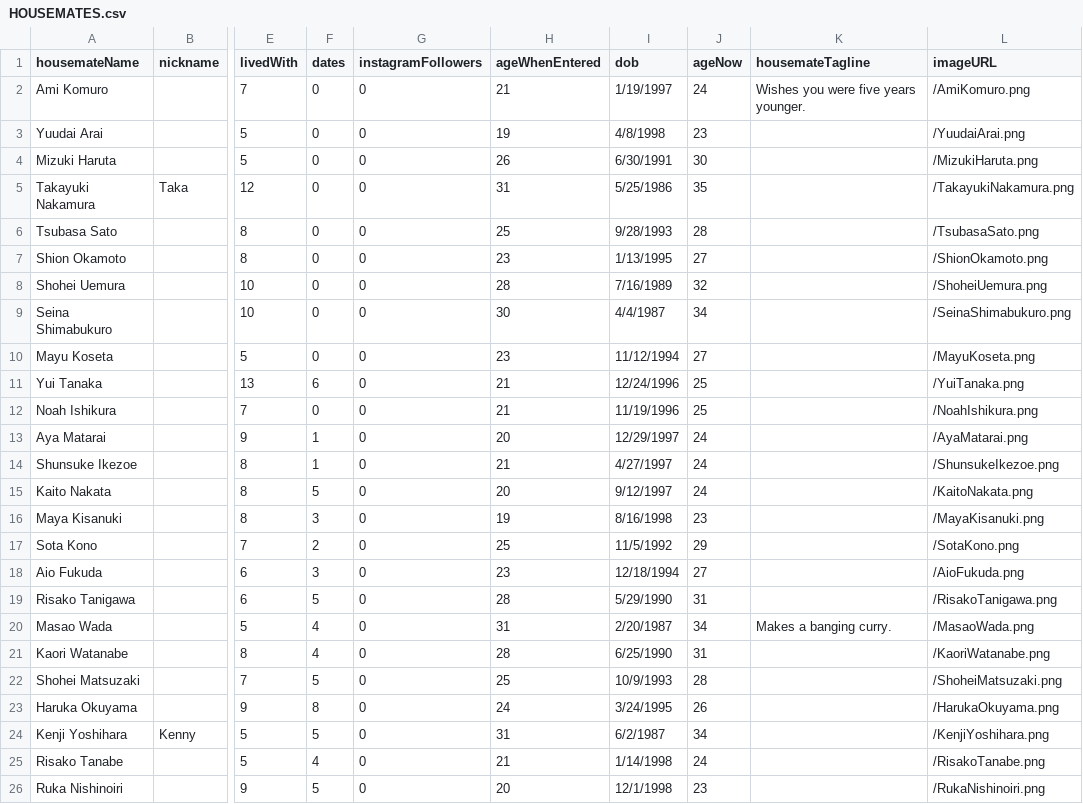
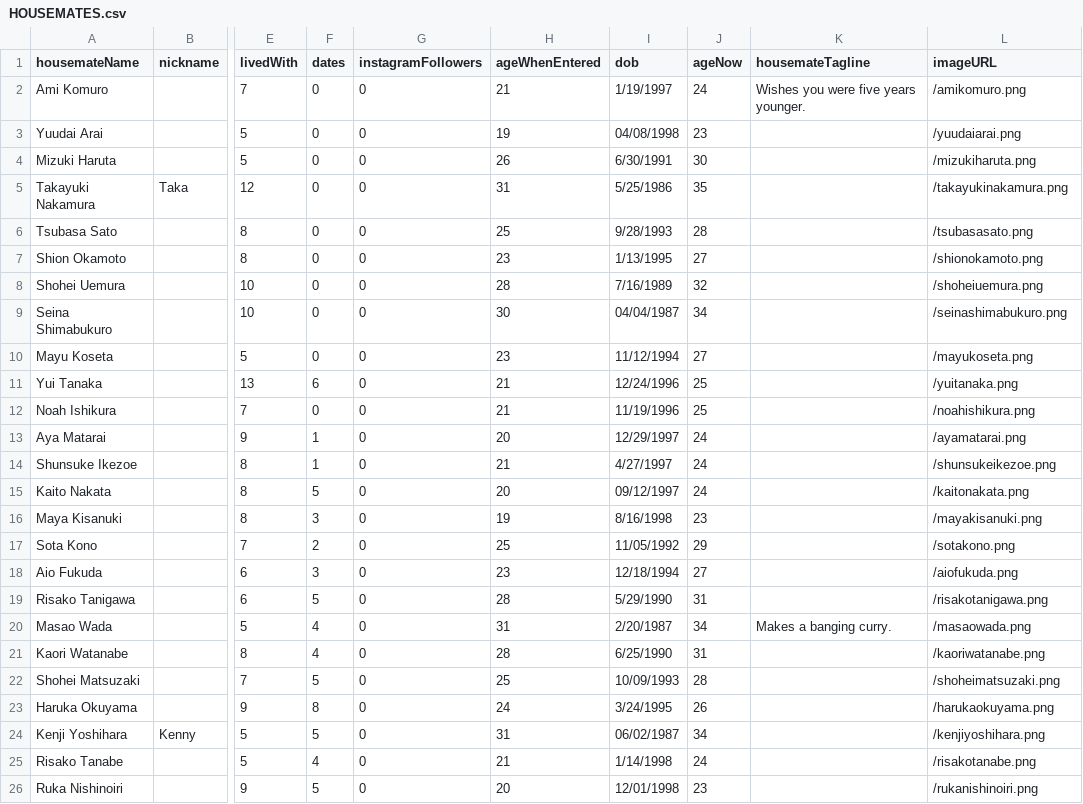
Before and after one commit to danjcooper/terrace-house-game-server, a CSV file: data/HOUSEMATES.csv, drawn as a sheet; only a part is shown, gaps mark what is left out; the diff covers the shown part only; the diff names each change by its address in the sheet, - before the commit and + after, or states it on an @@ line.

```diff
--- a/data/HOUSEMATES.csv
+++ b/data/HOUSEMATES.csv
-L2 (imageURL): /AmiKomuro.png
+L2 (imageURL): /amikomuro.png
-I3 (dob): 4/8/1998
+I3 (dob): 04/08/1998
-L3 (imageURL): /YuudaiArai.png
+L3 (imageURL): /yuudaiarai.png
-L4 (imageURL): /MizukiHaruta.png
+L4 (imageURL): /mizukiharuta.png
-L5 (imageURL): /TakayukiNakamura.png
+L5 (imageURL): /takayukinakamura.png
-L6 (imageURL): /TsubasaSato.png
+L6 (imageURL): /tsubasasato.png
-L7 (imageURL): /ShionOkamoto.png
+L7 (imageURL): /shionokamoto.png
-L8 (imageURL): /ShoheiUemura.png
+L8 (imageURL): /shoheiuemura.png
-I9 (dob): 4/4/1987
+I9 (dob): 04/04/1987
-L9 (imageURL): /SeinaShimabukuro.png
+L9 (imageURL): /seinashimabukuro.png
-L10 (imageURL): /MayuKoseta.png
+L10 (imageURL): /mayukoseta.png
-L11 (imageURL): /YuiTanaka.png
+L11 (imageURL): /yuitanaka.png
-L12 (imageURL): /NoahIshikura.png
+L12 (imageURL): /noahishikura.png
-L13 (imageURL): /AyaMatarai.png
+L13 (imageURL): /ayamatarai.png
-L14 (imageURL): /ShunsukeIkezoe.png
+L14 (imageURL): /shunsukeikezoe.png
-I15 (dob): 9/12/1997
+I15 (dob): 09/12/1997
-L15 (imageURL): /KaitoNakata.png
+L15 (imageURL): /kaitonakata.png
-L16 (imageURL): /MayaKisanuki.png
+L16 (imageURL): /mayakisanuki.png
-I17 (dob): 11/5/1992
+I17 (dob): 11/05/1992
-L17 (imageURL): /SotaKono.png
+L17 (imageURL): /sotakono.png
-L18 (imageURL): /AioFukuda.png
+L18 (imageURL): /aiofukuda.png
-L19 (imageURL): /RisakoTanigawa.png
+L19 (imageURL): /risakotanigawa.png
-L20 (imageURL): /MasaoWada.png
+L20 (imageURL): /masaowada.png
-L21 (imageURL): /KaoriWatanabe.png
+L21 (imageURL): /kaoriwatanabe.png
-I22 (dob): 10/9/1993
+I22 (dob): 10/09/1993
-L22 (imageURL): /ShoheiMatsuzaki.png
+L22 (imageURL): /shoheimatsuzaki.png
-L23 (imageURL): /HarukaOkuyama.png
+L23 (imageURL): /harukaokuyama.png
-I24 (dob): 6/2/1987
+I24 (dob): 06/02/1987
-L24 (imageURL): /KenjiYoshihara.png
+L24 (imageURL): /kenjiyoshihara.png
-L25 (imageURL): /RisakoTanabe.png
+L25 (imageURL): /risakotanabe.png
-I26 (dob): 12/1/1998
+I26 (dob): 12/01/1998
-L26 (imageURL): /RukaNishinoiri.png
+L26 (imageURL): /rukanishinoiri.png
```
Also changed, not shown: 91 edited cells elsewhere in this file, 8 other files.
